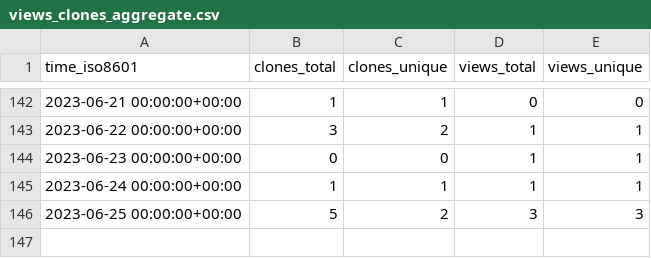
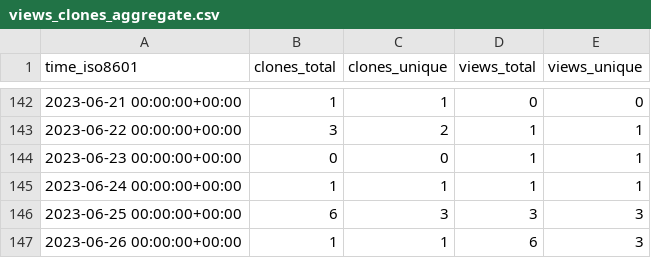
Before and after one commit to weanalyze/workcell-stats, a CSV file: weanalyze/workcell/ghrs-data/views_clones_aggregate.csv, drawn as a sheet; only a part is shown, gaps mark what is left out.

```diff
--- a/weanalyze/workcell/ghrs-data/views_clones_aggregate.csv
+++ b/weanalyze/workcell/ghrs-data/views_clones_aggregate.csv
@@ -145,2 +145,3 @@ time_iso8601,clones_total,clones_unique,views_total,views_unique
 2023-06-24 00:00:00+00:00,1,1,1,1
-2023-06-25 00:00:00+00:00,5,2,3,3
+2023-06-25 00:00:00+00:00,6,3,3,3
+2023-06-26 00:00:00+00:00,1,1,6,3
```
Also changed, not shown: 1 other file.
